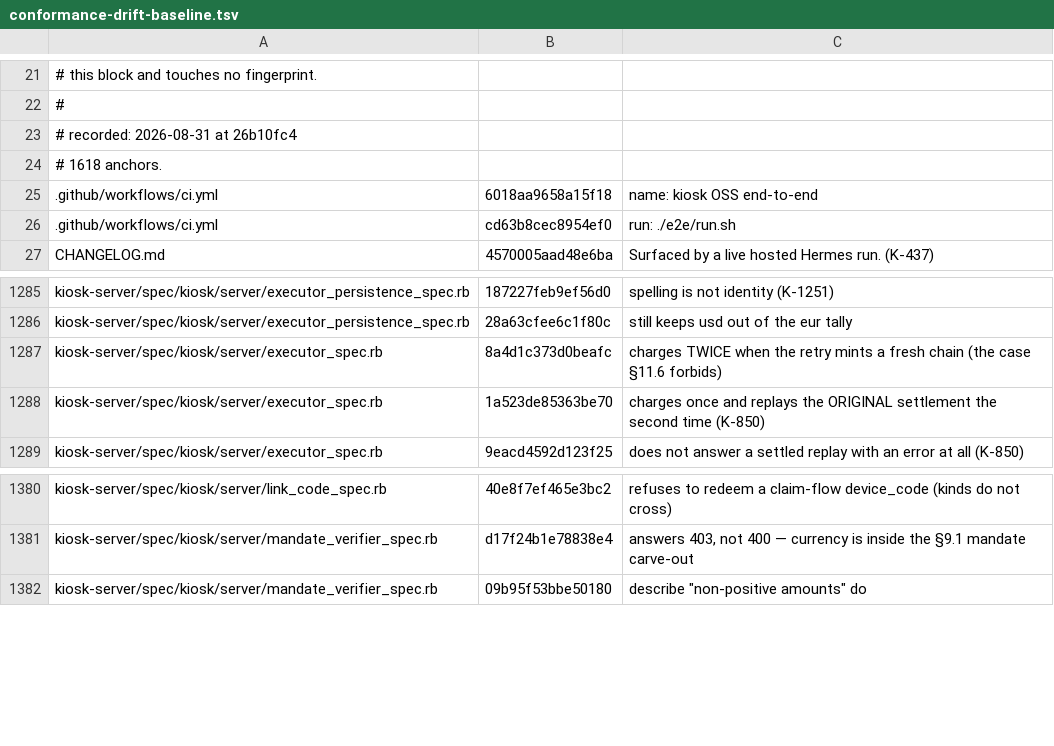
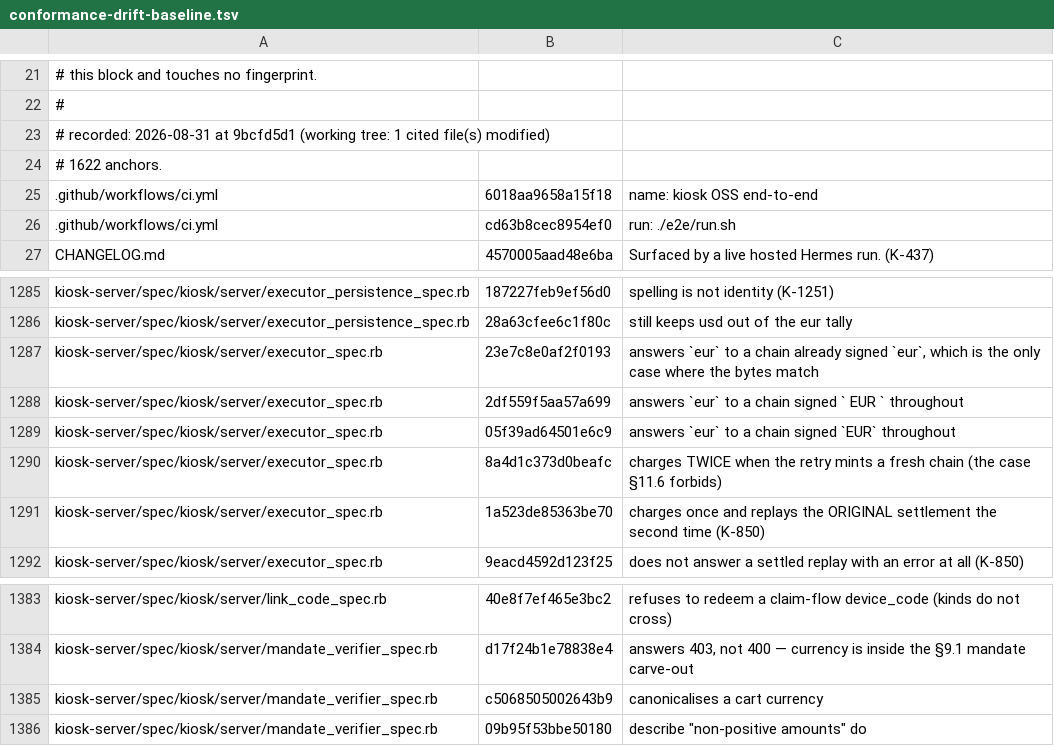
Before and after one commit to kiosk-hq/kiosk, a TSV file: spec/conformance-drift-baseline.tsv, drawn as a sheet; only a part is shown, gaps mark what is left out.

```diff
--- a/spec/conformance-drift-baseline.tsv
+++ b/spec/conformance-drift-baseline.tsv
@@ -22,4 +22,4 @@
 #
-# recorded: 2026-08-31 at 26b10fc4
-# 1618 anchors.
+# recorded: 2026-08-31 at 9bcfd5d1 (working tree: 1 cited file(s) modified)
+# 1622 anchors.
 .github/workflows/ci.yml	6018aa9658a15f18	name: kiosk OSS end-to-end
@@ -1286,2 +1286,5 @@ kiosk-server/spec/kiosk/server/executor_persistence_spec.rb	187227feb9ef56d0	spe
 kiosk-server/spec/kiosk/server/executor_persistence_spec.rb	28a63cfee6c1f80c	still keeps usd out of the eur tally
+kiosk-server/spec/kiosk/server/executor_spec.rb	23e7c8e0af2f0193	answers `eur` to a chain already signed `eur`, which is the only case where the bytes match
+kiosk-server/spec/kiosk/server/executor_spec.rb	2df559f5aa57a699	answers `eur` to a chain signed `  EUR ` throughout
+kiosk-server/spec/kiosk/server/executor_spec.rb	05f39ad64501e6c9	answers `eur` to a chain signed `EUR` throughout
 kiosk-server/spec/kiosk/server/executor_spec.rb	8a4d1c373d0beafc	charges TWICE when the retry mints a fresh chain (the case §11.6 forbids)
@@ -1381,2 +1384,3 @@ kiosk-server/spec/kiosk/server/link_code_spec.rb	40e8f7ef465e3bc2	refuses to red
 kiosk-server/spec/kiosk/server/mandate_verifier_spec.rb	d17f24b1e78838e4	answers 403, not 400 — currency is inside the §9.1 mandate carve-out
+kiosk-server/spec/kiosk/server/mandate_verifier_spec.rb	c5068505002643b9	canonicalises a cart currency
 kiosk-server/spec/kiosk/server/mandate_verifier_spec.rb	09b95f53bbe50180	describe "non-positive amounts" do
```
Also changed, not shown: spec/conformance-anchors.tsv, spec/public-spec-sections.tsv, 2 other files.
